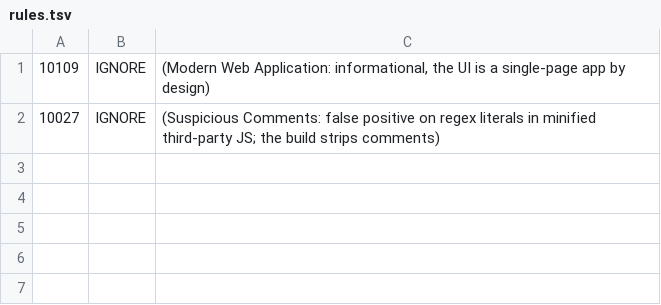
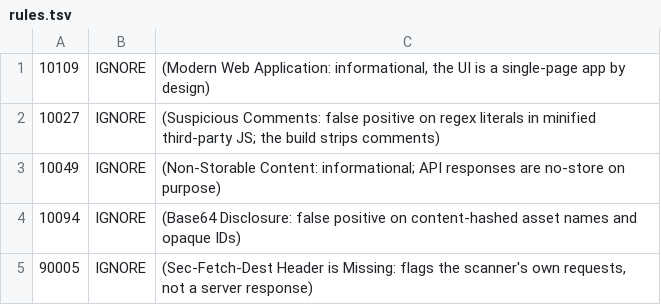
Before and after one commit to arturborycki/aistore-ui, a TSV file: .zap/rules.tsv, drawn as a sheet.

```diff
--- a/.zap/rules.tsv
+++ b/.zap/rules.tsv
@@ -2 +2,4 @@
 10027	IGNORE	(Suspicious Comments: false positive on regex literals in minified third-party JS; the build strips comments)
+10049	IGNORE	(Non-Storable Content: informational; API responses are no-store on purpose)
+10094	IGNORE	(Base64 Disclosure: false positive on content-hashed asset names and opaque IDs)
+90005	IGNORE	(Sec-Fetch-Dest Header is Missing: flags the scanner's own requests, not a server response)
```
Also changed, not shown: 11 other files.
